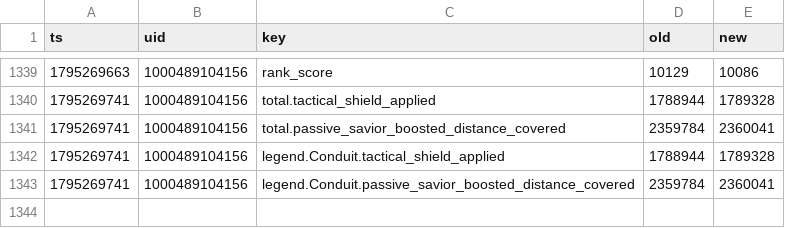
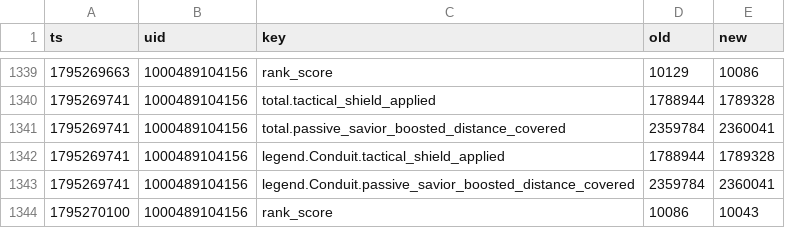
Before and after one commit to lukeapples/apex-tracker, a CSV file: changes.csv, drawn as a sheet; only a part is shown, gaps mark what is left out.

```diff
--- a/changes.csv
+++ b/changes.csv
@@ -1343 +1343,2 @@
 1795269741,1000489104156,legend.Conduit.passive_savior_boosted_distance_covered,2359784,2360041
+1795270100,1000489104156,rank_score,10086,10043
```
Also changed, not shown: 1 other file.
